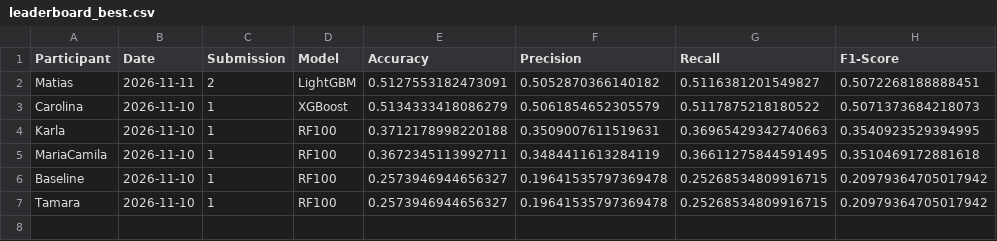
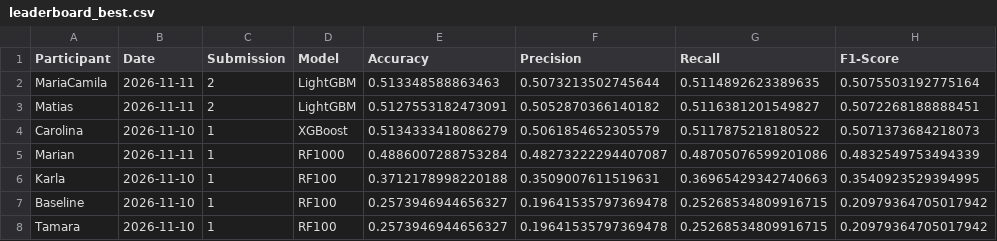
Before and after one commit to Doctorado-UDP/data-mining-2026, a CSV file: prediction_challenge/leaderboard_best.csv, drawn as a sheet.

```diff
--- a/prediction_challenge/leaderboard_best.csv
+++ b/prediction_challenge/leaderboard_best.csv
@@ -1,6 +1,7 @@
 Participant,Date,Submission,Model,Accuracy,Precision,Recall,F1-Score
+MariaCamila,2026-11-11,2,LightGBM,0.513348588863463,0.5073213502745644,0.5114892623389635,0.5075503192775164
 Matias,2026-11-11,2,LightGBM,0.5127553182473091,0.5052870366140182,0.5116381201549827,0.5072268188888451
 Carolina,2026-11-10,1,XGBoost,0.5134333418086279,0.5061854652305579,0.5117875218180522,0.5071373684218073
+Marian,2026-11-11,1,RF1000,0.4886007288753284,0.48273222294407087,0.48705076599201086,0.4832549753494339
 Karla,2026-11-10,1,RF100,0.3712178998220188,0.3509007611519631,0.36965429342740663,0.3540923529394995
-MariaCamila,2026-11-10,1,RF100,0.3672345113992711,0.3484411613284119,0.36611275844591495,0.3510469172881618
 Baseline,2026-11-10,1,RF100,0.2573946944656327,0.19641535797369478,0.25268534809916715,0.20979364705017942
```
Also changed, not shown: prediction_challenge/leaderboard.csv, 2 other files.
